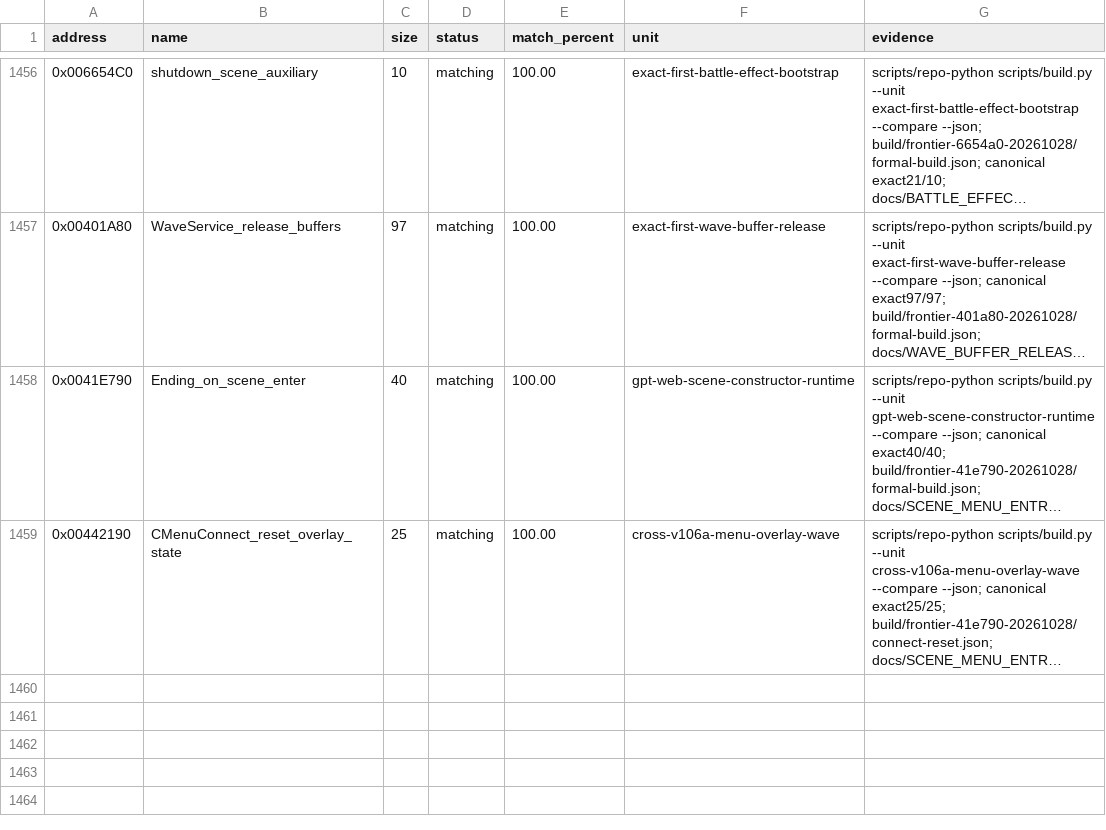
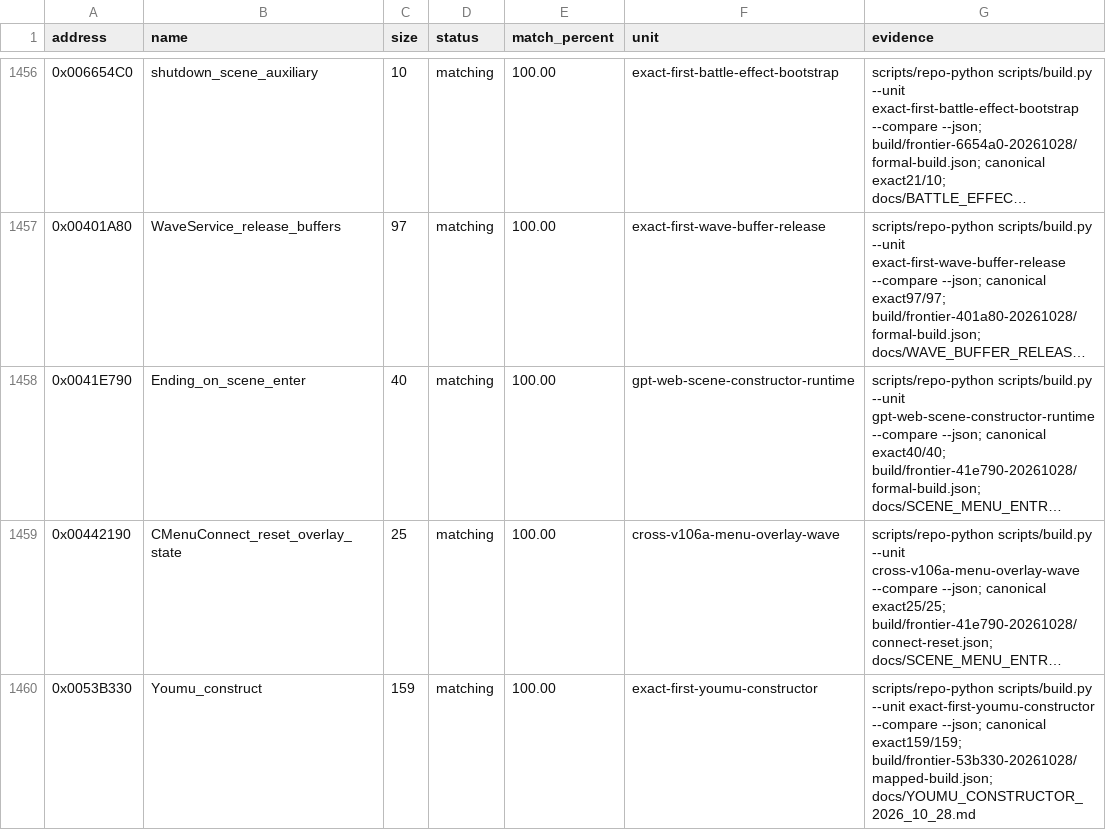
Before and after one commit to N0zoM1z0/th105, a CSV file: config/matches.csv, drawn as a sheet; only a part is shown, gaps mark what is left out; long unchanged cells end in …; the diff names each change by its address in the sheet, - before the commit and + after, or states it on an @@ line.

Commit message:
gpt-6.1-sol: match Youmu constructor with real history deque
Co-authored-by: gensokyo-dev <342580529+gensokyo-dev@users.noreply.github.com>

```diff
--- a/config/matches.csv
+++ b/config/matches.csv
+row 1460: 0x0053B330 | Youmu_construct | 159 | matching | 100.00 | exact-first-youmu-constructor | scripts/repo-python scripts/build.py --unit exact-first-youmu-constructor --compare --json; canonical exact159/159; build/frontier-53b330-20261028/mapped-build.json; docs/YOUMU_CONSTRUCTOR_2026_10_28.md
```
Also changed, not shown: config/function-origins.csv, config/implemented.csv, 9 other files.
